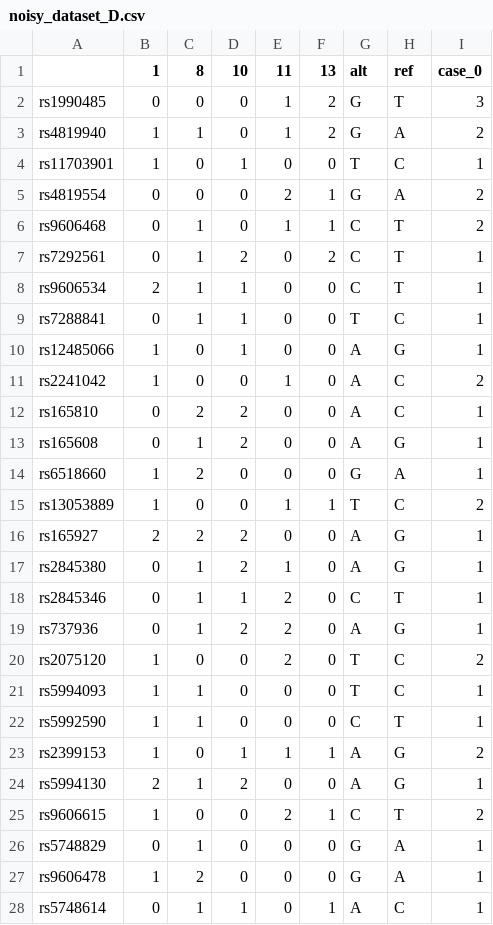
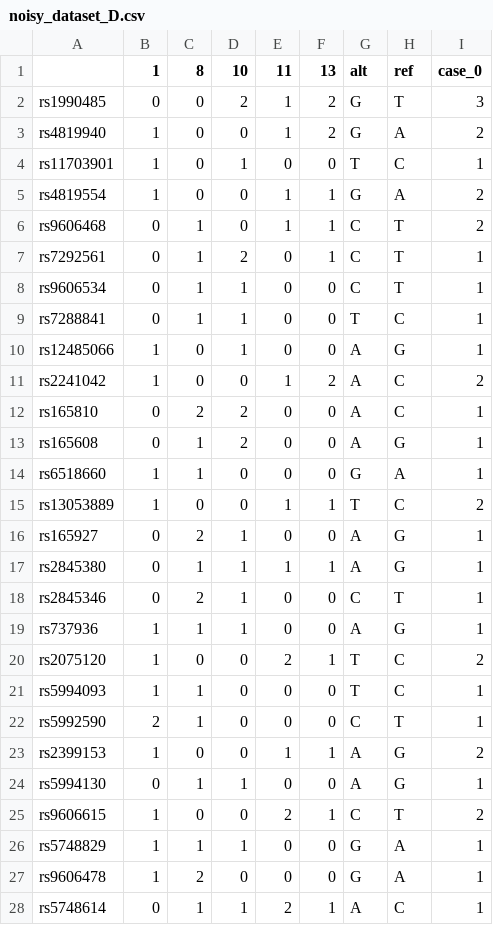
Before and after one commit to SpidLab/GWAS-Verification, a CSV file: Data/Researcher/noisy_dataset_D.csv, drawn as a sheet; only a part is shown; the diff covers the shown part only; the diff names each change by its address in the sheet, - before the commit and + after, or states it on an @@ line.

```diff
--- a/Data/Researcher/noisy_dataset_D.csv
+++ b/Data/Researcher/noisy_dataset_D.csv
-D2 (10): 0
+D2 (10): 2
-C3 (8): 1
+C3 (8): 0
-B5 (1): 0
+B5 (1): 1
-E5 (11): 2
+E5 (11): 1
-F7 (13): 2
+F7 (13): 1
-B8 (1): 2
+B8 (1): 0
-F11 (13): 0
+F11 (13): 2
-C14 (8): 2
+C14 (8): 1
-B16 (1): 2
+B16 (1): 0
-D16:D17 (10): 2
+D16:D17 (10): 1
-F17 (13): 0
+F17 (13): 1
-C18 (8): 1
+C18 (8): 2
-E18:E19 (11): 2
+E18:E19 (11): 0
-B19 (1): 0
+B19 (1): 1
-D19 (10): 2
+D19 (10): 1
-F20 (13): 0
+F20 (13): 1
-B22 (1): 1
+B22 (1): 2
-D23 (10): 1
+D23 (10): 0
-B24 (1): 2
+B24 (1): 0
-D24 (10): 2
+D24 (10): 1
-B26 (1): 0
+B26 (1): 1
-D26 (10): 0
+D26 (10): 1
-E28 (11): 0
+E28 (11): 2
```
Also changed, not shown: 95 edited cells elsewhere in this file, 13 other files.
